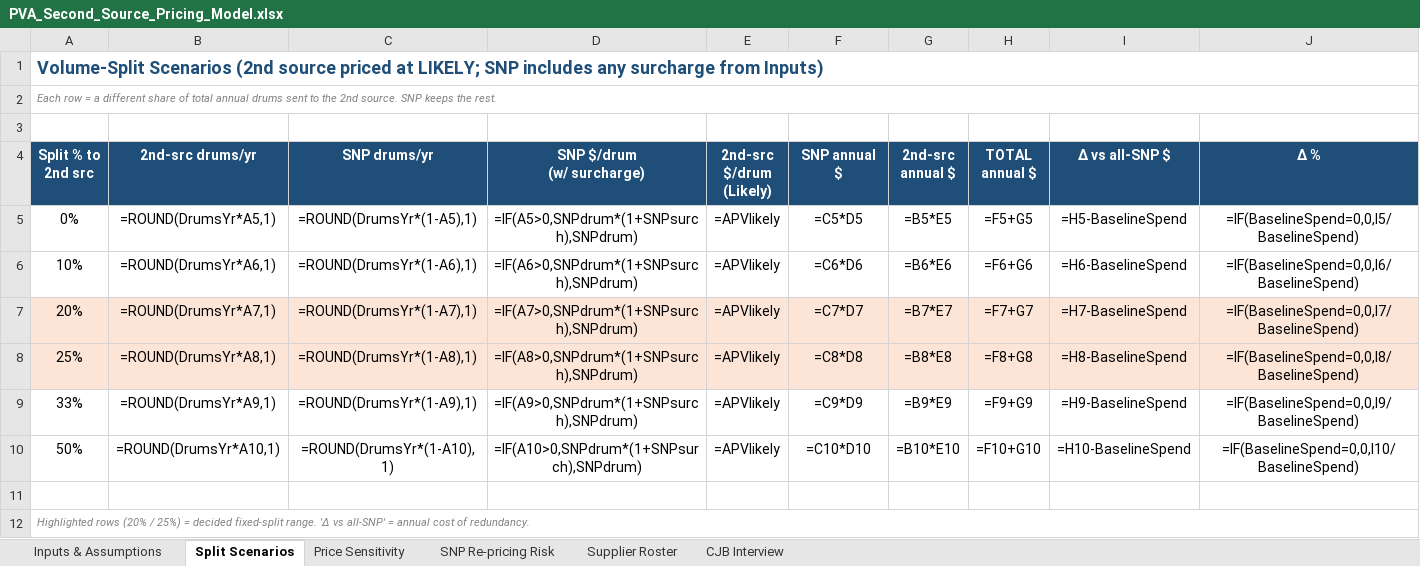
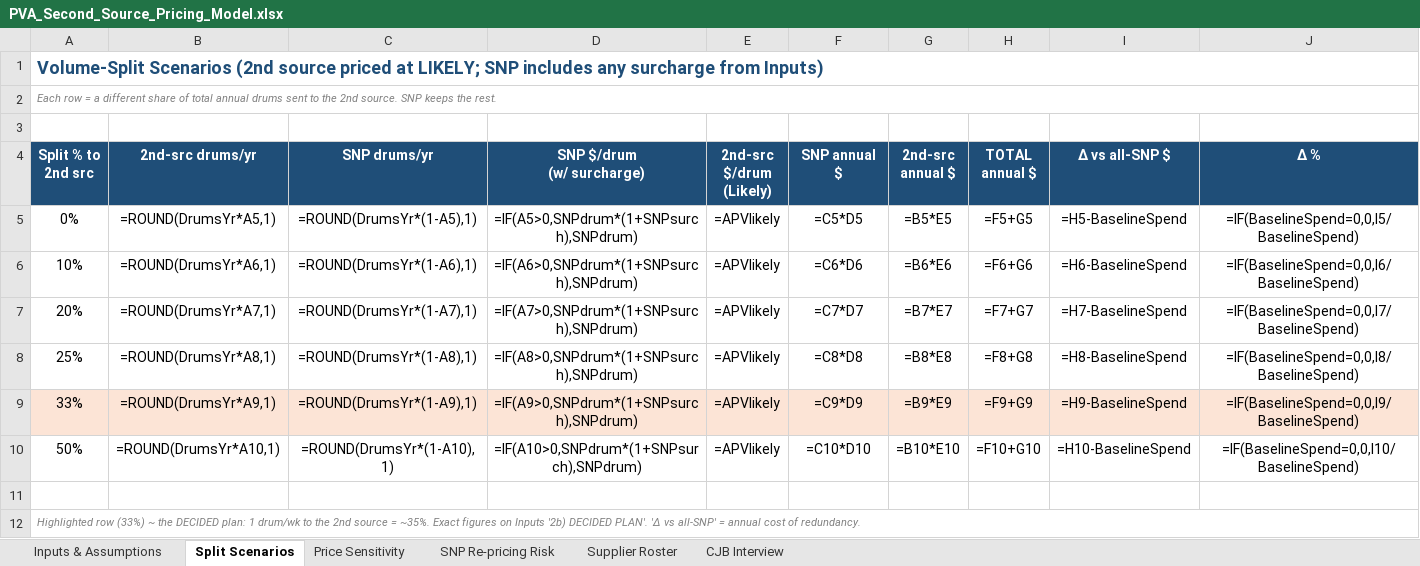
Before and after one commit to naviero1/Claude-Works, an Excel workbook: PVA second supplier initiative/PVA_Second_Source_Pricing_Model.xlsx, sheet Split Scenarios, drawn as a sheet; values as stored, in another font and other column widths than the file's, no borders; formulas without a stored value are shown as written; the diff names each change by its address in the sheet, - before the commit and + after, or states it on an @@ line.

```diff
--- a/PVA second supplier initiative/PVA_Second_Source_Pricing_Model.xlsx (sheet Split Scenarios)
+++ b/PVA second supplier initiative/PVA_Second_Source_Pricing_Model.xlsx (sheet Split Scenarios)
-A7:J8 fill: #FCE4D6
+A7:J8 fill: none
-A9:J9 fill: none
+A9:J9 fill: #FCE4D6
-A12 (Split % to 2nd src): Highlighted rows (20% / 25%) = decided fixed-split range. 'Δ vs…
+A12 (Split % to 2nd src): Highlighted row (33%) ~ the DECIDED plan: 1 drum/wk to the 2nd source = ~35%. Exact figures on Inputs '2b) DECIDED PLAN'. 'Δ vs…
```
Also changed, not shown: sheet Inputs & Assumptions, sheet SNP Re-pricing Risk.
